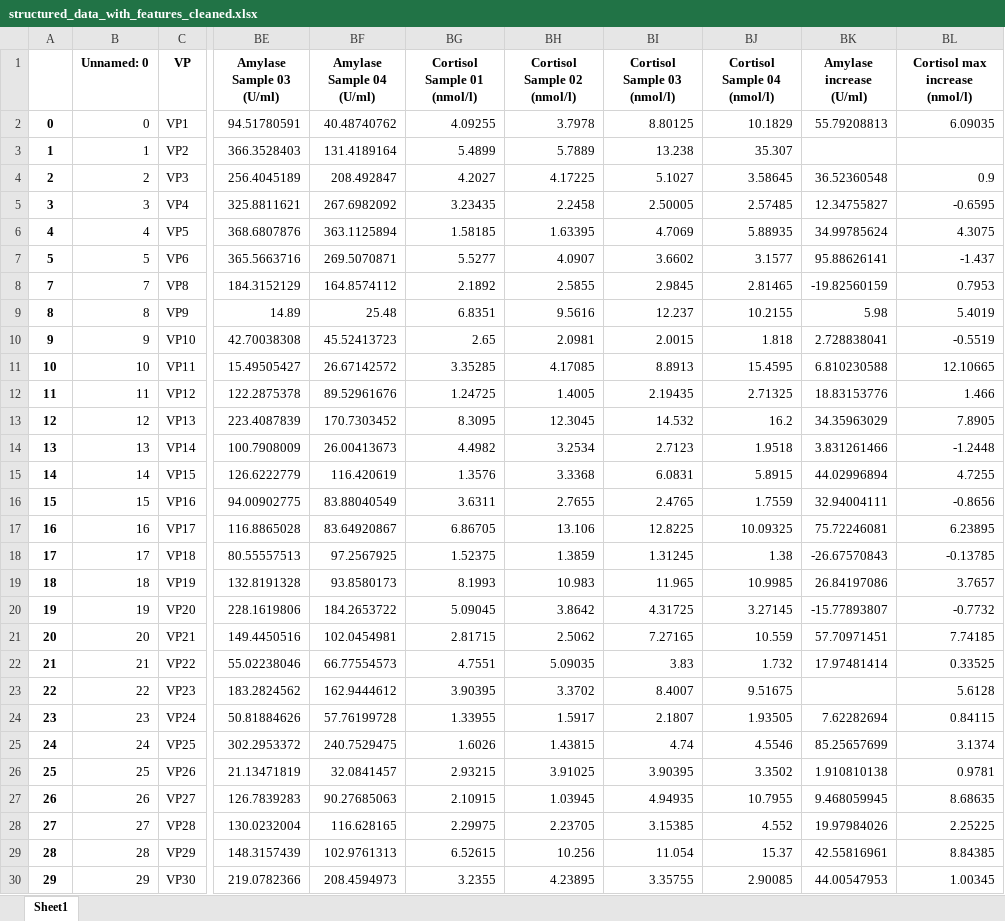
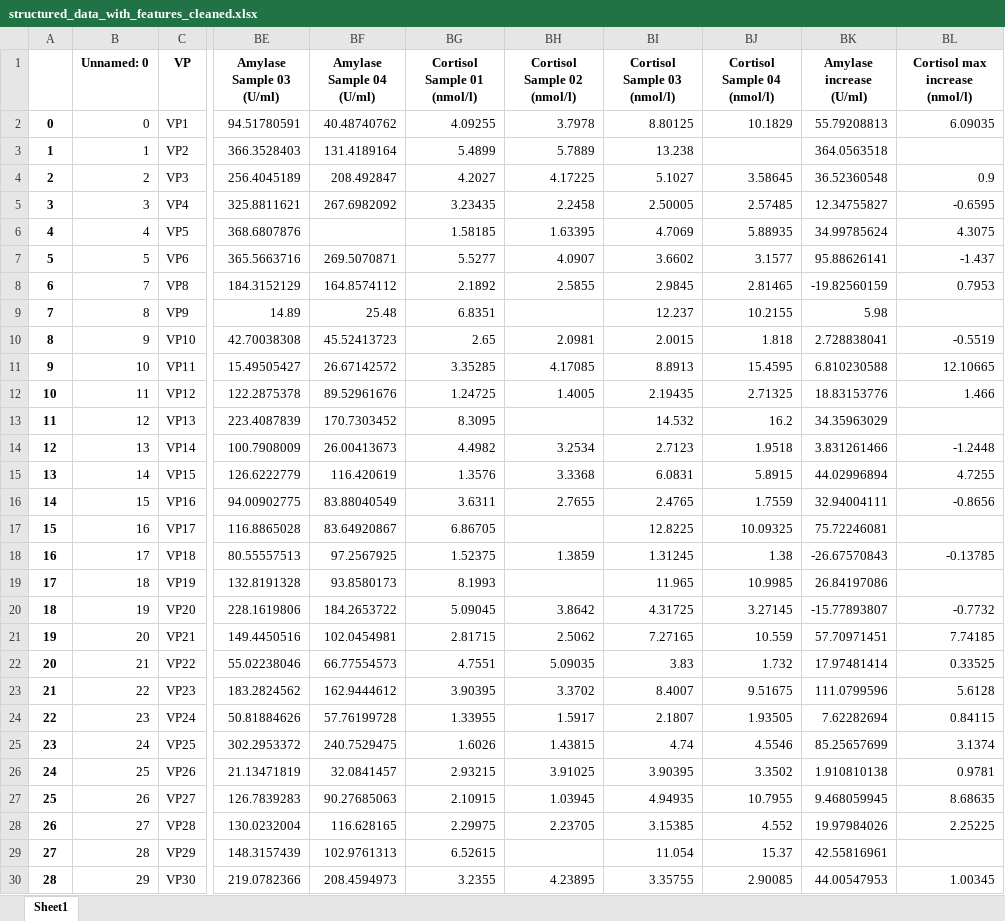
Before and after one commit to LukasBoensel26/Digital_health_psychology, an Excel workbook: Dataframes/Output/structured_data_with_features_cleaned.xlsx, sheet Sheet1, drawn as a sheet; only a part is shown, gaps mark what is left out; values as stored, in another font and other column widths than the file's, no borders; the diff names each change by its address in the sheet, - before the commit and + after, or states it on an @@ line.

```diff
--- a/Dataframes/Output/structured_data_with_features_cleaned.xlsx (sheet Sheet1)
+++ b/Dataframes/Output/structured_data_with_features_cleaned.xlsx (sheet Sheet1)
-BJ3 (Cortisol Sample 04 (nmol/l)): 35.307
+BJ3 (Cortisol Sample 04 (nmol/l)): (empty)
-BK3 (Amylase increase (U/ml)): (empty)
+BK3 (Amylase increase (U/ml)): 364.0563518
-BF6 (Amylase Sample 04 (U/ml)): 363.1125894
+BF6 (Amylase Sample 04 (U/ml)): (empty)
@@ column A renumbered from row 8 down @@
-BH9 (Cortisol Sample 02 (nmol/l)): 9.5616
+BH9 (Cortisol Sample 02 (nmol/l)): (empty)
-BL9 (Cortisol max increase (nmol/l)): 5.4019
+BL9 (Cortisol max increase (nmol/l)): (empty)
-BH13 (Cortisol Sample 02 (nmol/l)): 12.3045
+BH13 (Cortisol Sample 02 (nmol/l)): (empty)
-BL13 (Cortisol max increase (nmol/l)): 7.8905
+BL13 (Cortisol max increase (nmol/l)): (empty)
-BH17 (Cortisol Sample 02 (nmol/l)): 13.106
+BH17 (Cortisol Sample 02 (nmol/l)): (empty)
-BL17 (Cortisol max increase (nmol/l)): 6.23895
+BL17 (Cortisol max increase (nmol/l)): (empty)
-BH19 (Cortisol Sample 02 (nmol/l)): 10.983
+BH19 (Cortisol Sample 02 (nmol/l)): (empty)
-BL19 (Cortisol max increase (nmol/l)): 3.7657
+BL19 (Cortisol max increase (nmol/l)): (empty)
-BK23 (Amylase increase (U/ml)): (empty)
+BK23 (Amylase increase (U/ml)): 111.0799596
-BH29 (Cortisol Sample 02 (nmol/l)): 10.256
+BH29 (Cortisol Sample 02 (nmol/l)): (empty)
-BL29 (Cortisol max increase (nmol/l)): 8.84385
+BL29 (Cortisol max increase (nmol/l)): (empty)
```
Also changed, not shown: 15 other files.
